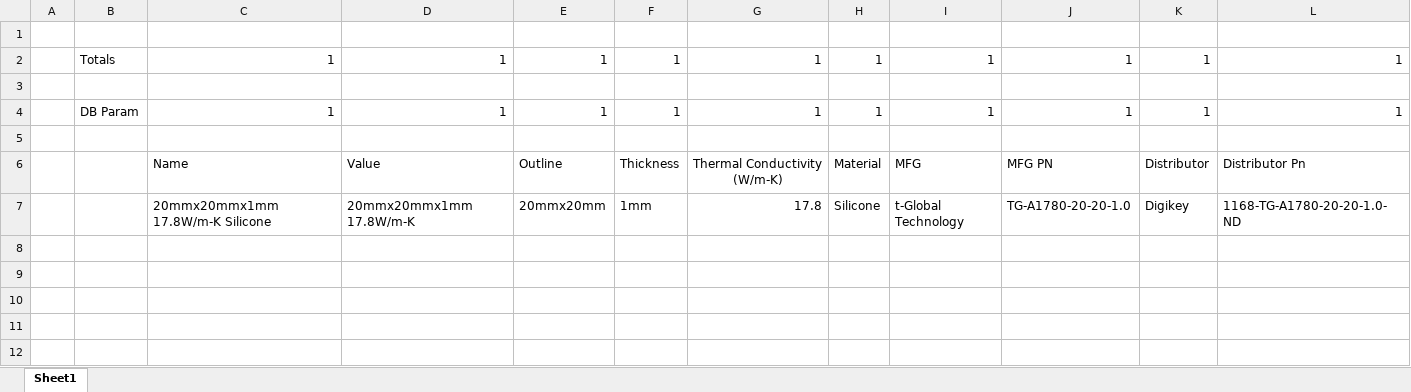
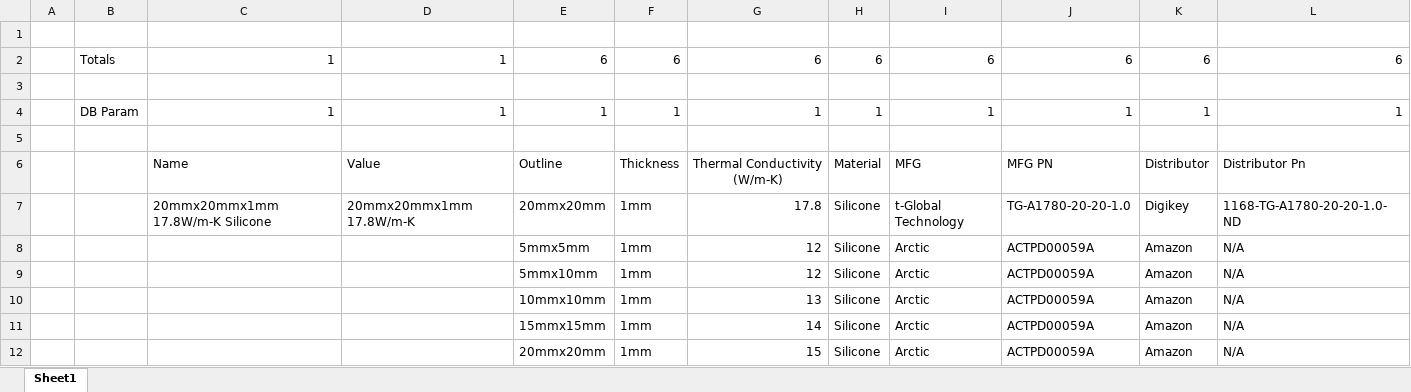
Before and after one commit to Danakil-Industries/Danakil_KiCad_DB, an Excel workbook: To Add v2/Thermal - Pads.xlsx, sheet Sheet1, drawn as a sheet; only a part is shown; values as stored, in another font and other column widths than the file's, no borders; conditional formats not drawn; removed rows and columns are numbered as before the commit, all else as after; rows hold the shown columns only; the diff names each change by its address in the sheet, - before the commit and + after, or states it on an @@ line.

```diff
--- a/To Add v2/Thermal - Pads.xlsx (sheet Sheet1)
+++ b/To Add v2/Thermal - Pads.xlsx (sheet Sheet1)
-row 2:  | Totals | 1 | 1 | 1 | 1 | 1 | 1 | 1 | 1 | 1 | 1
-row 3: (empty)
+row 2:  | Totals | 1 | 1 | 6 | 6 | 6 | 6 | 6 | 6 | 6 | 6
+row 3: (empty)
+row 8:  |  |  |  | 5mmx5mm | 1mm | 12 | Silicone | Arctic | ACTPD00059A | Amazon | N/A
+row 9:  |  |  |  | 5mmx10mm | 1mm | 12 | Silicone | Arctic | ACTPD00059A | Amazon | N/A
+row 10:  |  |  |  | 10mmx10mm | 1mm | 13 | Silicone | Arctic | ACTPD00059A | Amazon | N/A
+row 11:  |  |  |  | 15mmx15mm | 1mm | 14 | Silicone | Arctic | ACTPD00059A | Amazon | N/A
+row 12:  |  |  |  | 20mmx20mm | 1mm | 15 | Silicone | Arctic | ACTPD00059A | Amazon | N/A
```
Also changed, not shown: Misc Stuff/Library Research/ADCs/AXX131X0X/Register Maps.xlsx, 4 other files.
